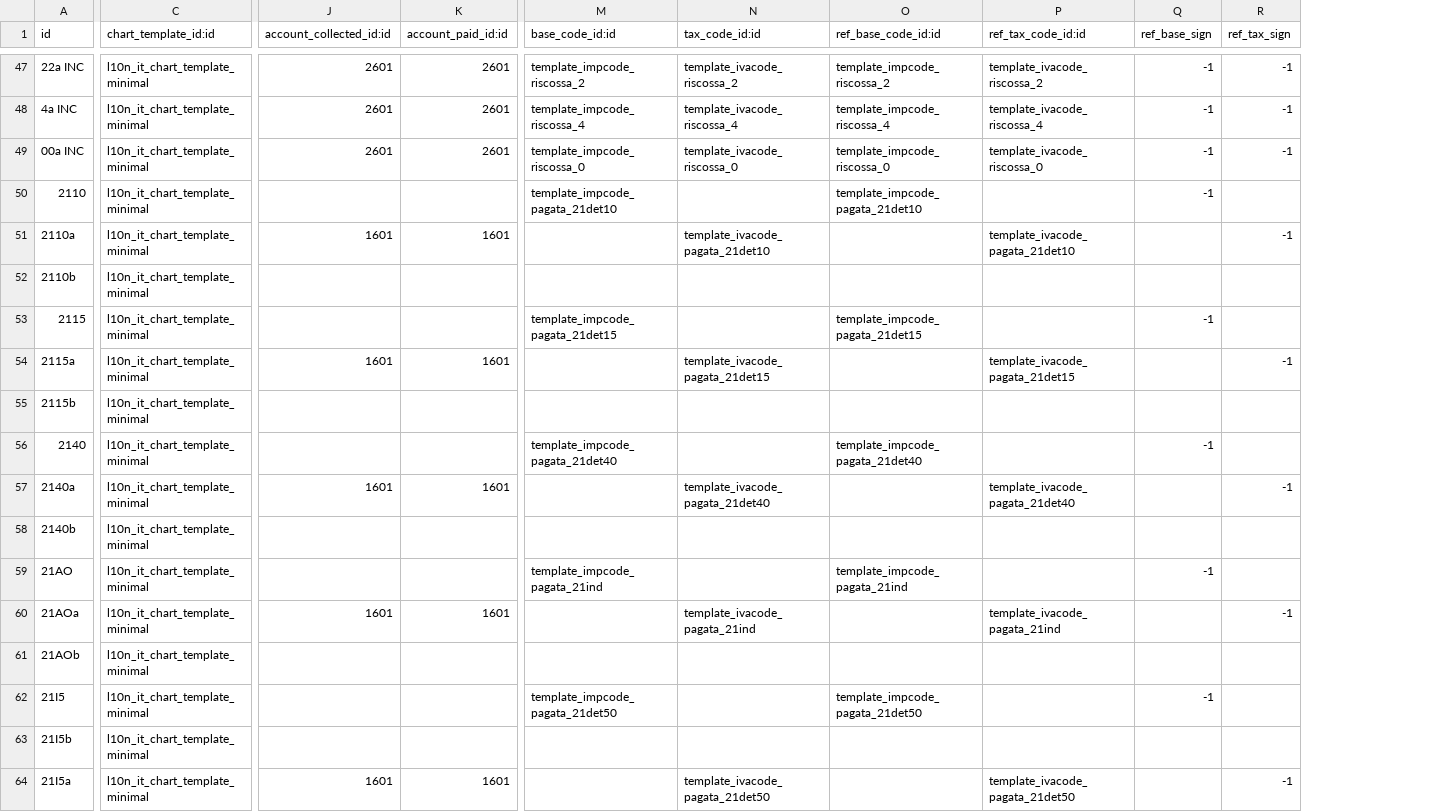
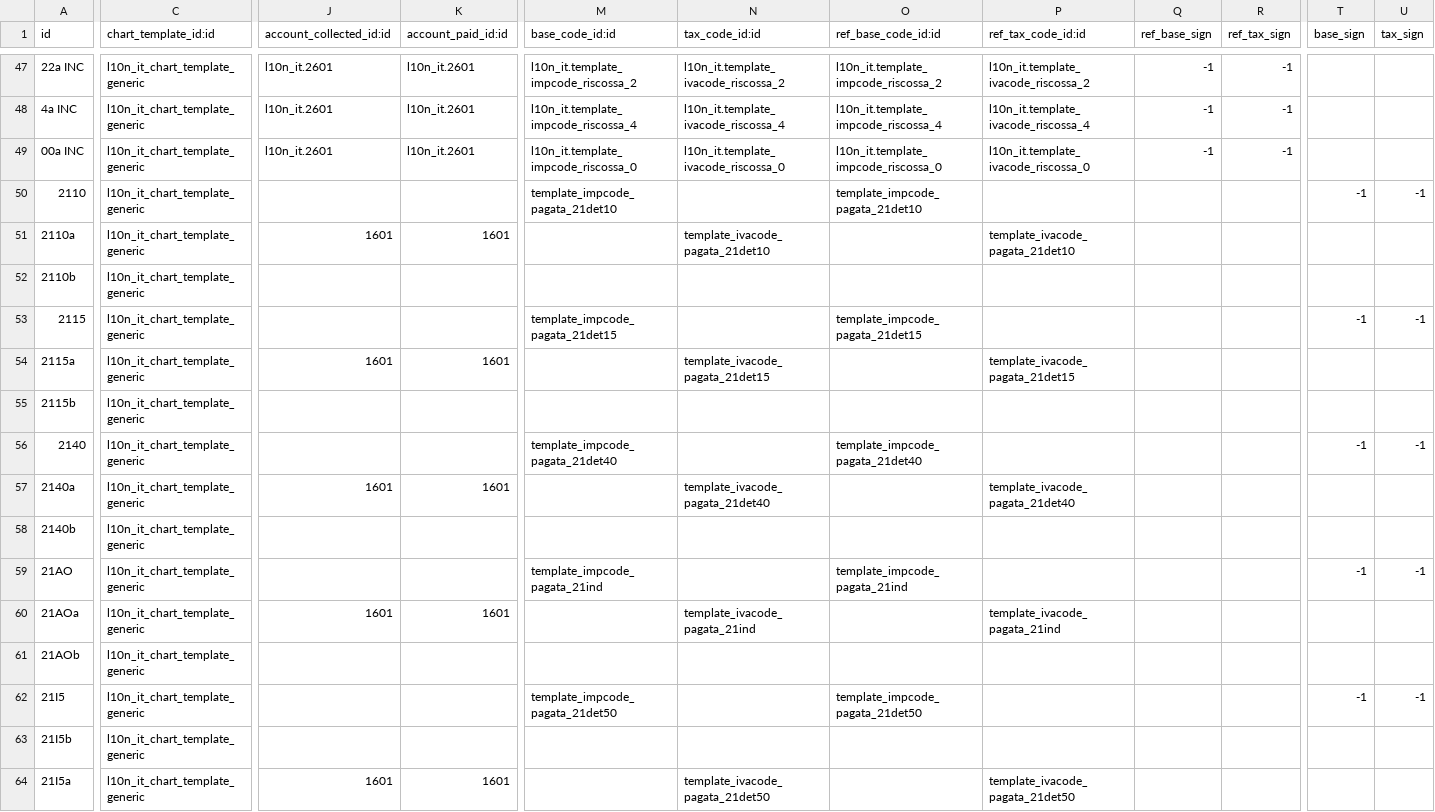
Before and after one commit to OCA/l10n-italy, a CSV file: l10n_it_minimal_chart/data/account.tax.template.csv, drawn as a sheet; only a part is shown, gaps mark what is left out; the diff covers the shown part only; the diff names each change by its address in the sheet, - before the commit and + after, or states it on an @@ line.

Commit message:
[IMP] better tax code sign

```diff
--- a/l10n_it_minimal_chart/data/account.tax.template.csv
+++ b/l10n_it_minimal_chart/data/account.tax.template.csv
+column T (base_sign), rows 50-62: -1 |  |  | -1 |  |  | -1 |  |  | -1 |  |  | -1
+column U (tax_sign), rows 50-62: -1 |  |  | -1 |  |  | -1 |  |  | -1 |  |  | -1
-C47:C64 (chart_template_id:id): l10n_it_chart_template_minimal
+C47:C64 (chart_template_id:id): l10n_it_chart_template_generic
-J47:J49 (account_collected_id:id): 2601
+J47:J49 (account_collected_id:id): l10n_it.2601
-K47:K49 (account_paid_id:id): 2601
+K47:K49 (account_paid_id:id): l10n_it.2601
-M47 (base_code_id:id): template_impcode_riscossa_2
+M47 (base_code_id:id): l10n_it.template_impcode_riscossa_2
-N47 (tax_code_id:id): template_ivacode_riscossa_2
+N47 (tax_code_id:id): l10n_it.template_ivacode_riscossa_2
-O47 (ref_base_code_id:id): template_impcode_riscossa_2
+O47 (ref_base_code_id:id): l10n_it.template_impcode_riscossa_2
-P47 (ref_tax_code_id:id): template_ivacode_riscossa_2
+P47 (ref_tax_code_id:id): l10n_it.template_ivacode_riscossa_2
-M48 (base_code_id:id): template_impcode_riscossa_4
+M48 (base_code_id:id): l10n_it.template_impcode_riscossa_4
-N48 (tax_code_id:id): template_ivacode_riscossa_4
+N48 (tax_code_id:id): l10n_it.template_ivacode_riscossa_4
-O48 (ref_base_code_id:id): template_impcode_riscossa_4
+O48 (ref_base_code_id:id): l10n_it.template_impcode_riscossa_4
-P48 (ref_tax_code_id:id): template_ivacode_riscossa_4
+P48 (ref_tax_code_id:id): l10n_it.template_ivacode_riscossa_4
-M49 (base_code_id:id): template_impcode_riscossa_0
+M49 (base_code_id:id): l10n_it.template_impcode_riscossa_0
-N49 (tax_code_id:id): template_ivacode_riscossa_0
+N49 (tax_code_id:id): l10n_it.template_ivacode_riscossa_0
-O49 (ref_base_code_id:id): template_impcode_riscossa_0
+O49 (ref_base_code_id:id): l10n_it.template_impcode_riscossa_0
-P49 (ref_tax_code_id:id): template_ivacode_riscossa_0
+P49 (ref_tax_code_id:id): l10n_it.template_ivacode_riscossa_0
-Q50 (ref_base_sign): -1
+Q50 (ref_base_sign): (empty)
-R51 (ref_tax_sign): -1
+R51 (ref_tax_sign): (empty)
-Q53 (ref_base_sign): -1
+Q53 (ref_base_sign): (empty)
-R54 (ref_tax_sign): -1
+R54 (ref_tax_sign): (empty)
-Q56 (ref_base_sign): -1
+Q56 (ref_base_sign): (empty)
-R57 (ref_tax_sign): -1
+R57 (ref_tax_sign): (empty)
-Q59 (ref_base_sign): -1
+Q59 (ref_base_sign): (empty)
-R60 (ref_tax_sign): -1
+R60 (ref_tax_sign): (empty)
-Q62 (ref_base_sign): -1
+Q62 (ref_base_sign): (empty)
-R64 (ref_tax_sign): -1
+R64 (ref_tax_sign): (empty)
```
Also changed, not shown: 101 edited cells elsewhere in this file.
